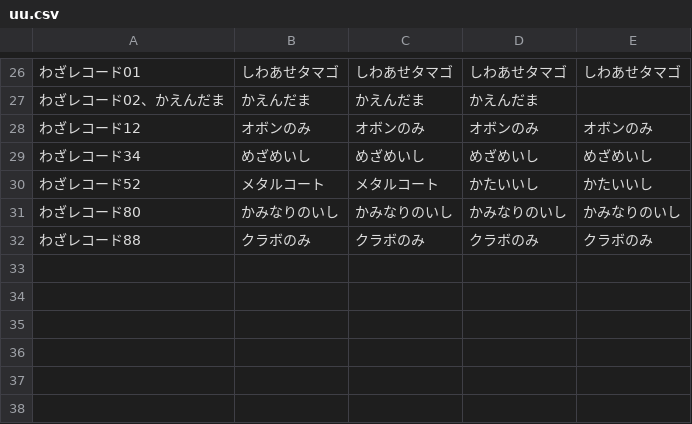
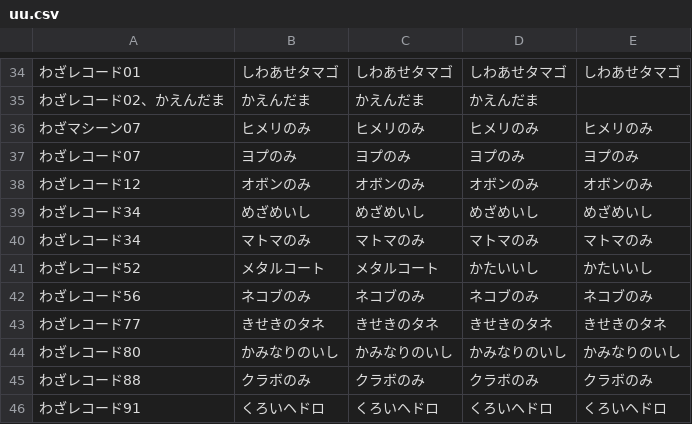
Before and after one commit to cgiraffeele3n/pokebot, a CSV file: csv/uu.csv, drawn as a sheet; only a part is shown, gaps mark what is left out; the diff covers the shown part only.

```diff
--- a/csv/uu.csv
+++ b/csv/uu.csv
@@ -27,6 +35,12 @@
 わざレコード02、かえんだま,かえんだま,かえんだま,かえんだま
+わざマシーン07,ヒメリのみ,ヒメリのみ,ヒメリのみ,ヒメリのみ
+わざレコード07,ヨプのみ,ヨプのみ,ヨプのみ,ヨプのみ
 わざレコード12,オボンのみ,オボンのみ,オボンのみ,オボンのみ
 わざレコード34,めざめいし,めざめいし,めざめいし,めざめいし
+わざレコード34,マトマのみ,マトマのみ,マトマのみ,マトマのみ
 わざレコード52,メタルコート,メタルコート,かたいいし,かたいいし
+わざレコード56,ネコブのみ,ネコブのみ,ネコブのみ,ネコブのみ
+わざレコード77,きせきのタネ,きせきのタネ,きせきのタネ,きせきのタネ
 わざレコード80,かみなりのいし,かみなりのいし,かみなりのいし,かみなりのいし
 わざレコード88,クラボのみ,クラボのみ,クラボのみ,クラボのみ
+わざレコード91,くろいヘドロ,くろいヘドロ,くろいヘドロ,くろいヘドロ
```
Also changed, not shown: 8 added rows elsewhere in this file, csv/poke.csv.
